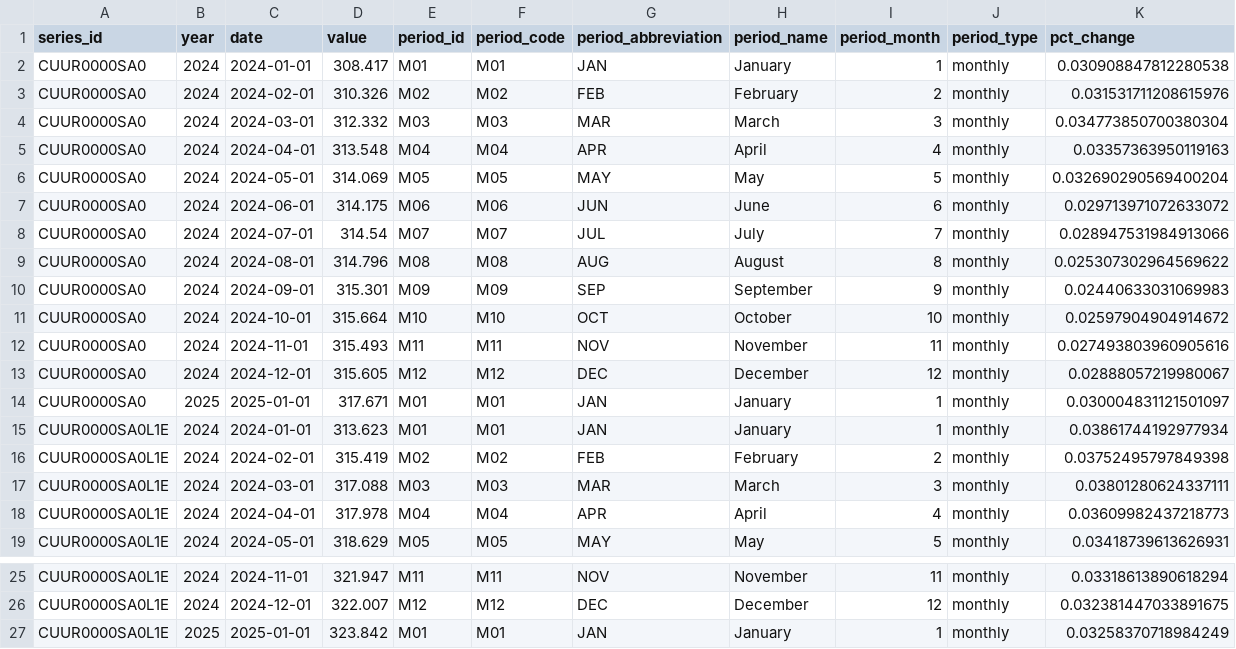
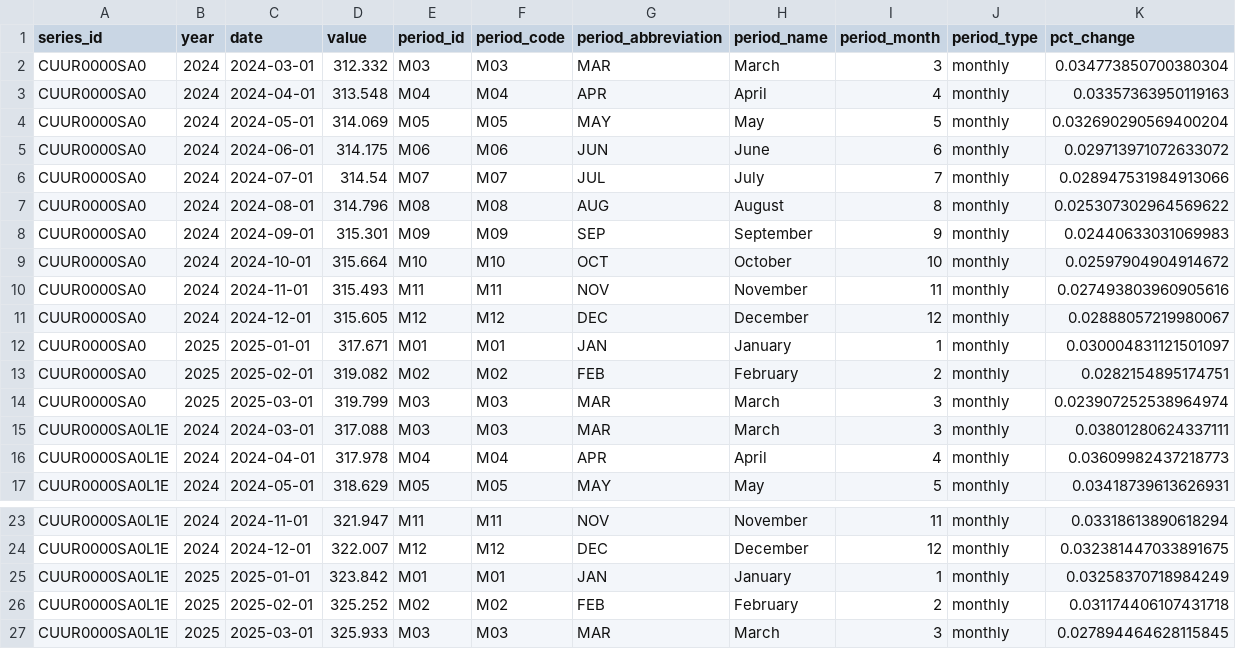
Before and after one commit to palewire/cpi, a CSV file: notebooks/two-categories-yoy.csv, drawn as a sheet; only a part is shown, gaps mark what is left out.

Commit message:
Update data

```diff
--- a/notebooks/two-categories-yoy.csv
+++ b/notebooks/two-categories-yoy.csv
@@ -1,4 +1,2 @@
 series_id,year,date,value,period_id,period_code,period_abbreviation,period_name,period_month,period_type,pct_change
-CUUR0000SA0,2024,2024-01-01,308.417,M01,M01,JAN,January,1,monthly,0.030908847812280538
-CUUR0000SA0,2024,2024-02-01,310.326,M02,M02,FEB,February,2,monthly,0.031531711208615976
 CUUR0000SA0,2024,2024-03-01,312.332,M03,M03,MAR,March,3,monthly,0.034773850700380304
@@ -14,4 +12,4 @@ CUUR0000SA0,2024,2024-12-01,315.605,M12,M12,DEC,December,12,monthly,0.0288805721
 CUUR0000SA0,2025,2025-01-01,317.671,M01,M01,JAN,January,1,monthly,0.030004831121501097
-CUUR0000SA0L1E,2024,2024-01-01,313.623,M01,M01,JAN,January,1,monthly,0.03861744192977934
-CUUR0000SA0L1E,2024,2024-02-01,315.419,M02,M02,FEB,February,2,monthly,0.03752495797849398
+CUUR0000SA0,2025,2025-02-01,319.082,M02,M02,FEB,February,2,monthly,0.0282154895174751
+CUUR0000SA0,2025,2025-03-01,319.799,M03,M03,MAR,March,3,monthly,0.023907252538964974
 CUUR0000SA0L1E,2024,2024-03-01,317.088,M03,M03,MAR,March,3,monthly,0.03801280624337111
@@ -27 +25,3 @@ CUUR0000SA0L1E,2024,2024-12-01,322.007,M12,M12,DEC,December,12,monthly,0.0323814
 CUUR0000SA0L1E,2025,2025-01-01,323.842,M01,M01,JAN,January,1,monthly,0.03258370718984249
+CUUR0000SA0L1E,2025,2025-02-01,325.252,M02,M02,FEB,February,2,monthly,0.031174406107431718
+CUUR0000SA0L1E,2025,2025-03-01,325.933,M03,M03,MAR,March,3,monthly,0.027894464628115845
```
Also changed, not shown: notebooks/cpi-mom.csv, notebooks/three-categories-yoy.csv, 2 other files.
